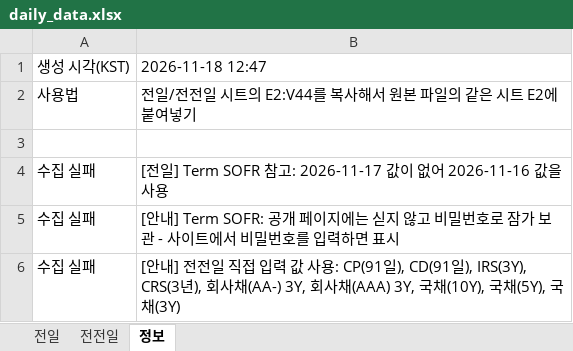
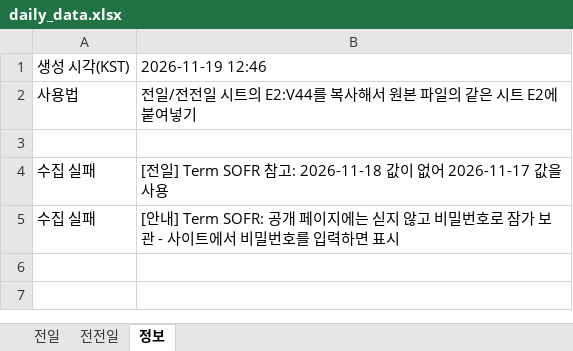
Before and after one commit to goldsohnmin-alt/Daily-, an Excel workbook: docs/daily_data.xlsx, sheet 정보, drawn as a sheet; values as stored, in another font and other column widths than the file's, no borders; the diff names each change by its address in the sheet, - before the commit and + after, or states it on an @@ line.

```diff
--- a/docs/daily_data.xlsx (sheet 정보)
+++ b/docs/daily_data.xlsx (sheet 정보)
-B1: 2026-11-18 12:47
+B1: 2026-11-19 12:46
-B4: …SOFR 참고: 2026-11-17 값이 없어 2026-11-16 값을 사…
+B4: …SOFR 참고: 2026-11-18 값이 없어 2026-11-17 값을 사…
-row 6: 수집 실패 | [안내] 전전일 직접 입력 값 사용: CP(91일), CD(91일), IRS(3Y), CRS(3년), 회사채(AA-) 3Y, 회사채(AAA) 3Y, 국채(10Y), 국채(5Y), 국채(3Y)
```
Also changed, not shown: sheet 전일, sheet 전전일, 4 other files.
